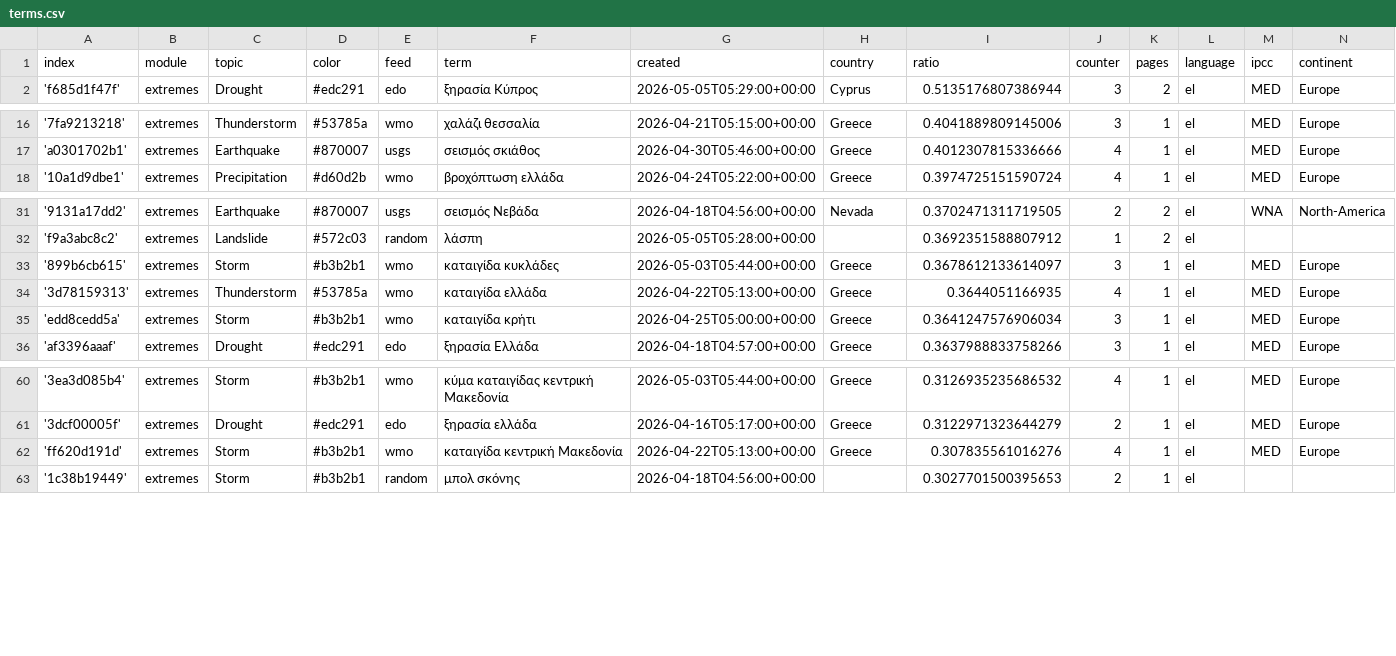
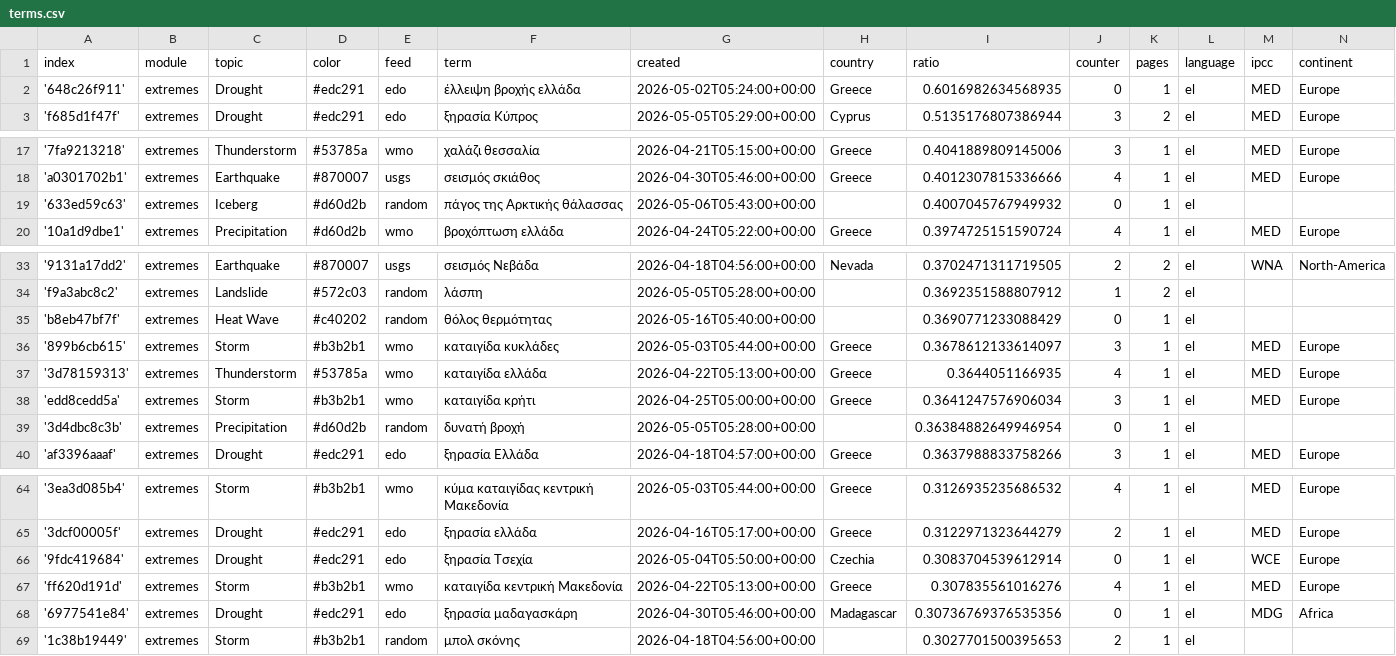
Before and after one commit to newsWhisperer/greekExtremes, a CSV file: terms.csv, drawn as a sheet; only a part is shown, gaps mark what is left out.

Commit message:
Commit from GitHub Actions (import:0.0)

```diff
--- a/terms.csv
+++ b/terms.csv
@@ -1,2 +1,3 @@
 index,module,topic,color,feed,term,created,country,ratio,counter,pages,language,ipcc,continent
+'648c26f911',extremes,Drought,#edc291,edo,έλλειψη βροχής ελλάδα,2026-05-02T05:24:00+00:00,Greece,0.6016982634568935,0,1,el,MED,Europe
 'f685d1f47f',extremes,Drought,#edc291,edo,ξηρασία Κύπρος,2026-05-05T05:29:00+00:00,Cyprus,0.5135176807386944,3,2,el,MED,Europe
@@ -17,2 +18,3 @@ index,module,topic,color,feed,term,created,country,ratio,counter,pages,language,
 'a0301702b1',extremes,Earthquake,#870007,usgs,σεισμός σκιάθος,2026-04-30T05:46:00+00:00,Greece,0.4012307815336666,4,1,el,MED,Europe
+'633ed59c63',extremes,Iceberg,#d60d2b,random,πάγος της Αρκτικής θάλασσας,2026-05-06T05:43:00+00:00,,0.4007045767949932,0,1,el,,
 '10a1d9dbe1',extremes,Precipitation,#d60d2b,wmo,βροχόπτωση ελλάδα,2026-04-24T05:22:00+00:00,Greece,0.3974725151590724,4,1,el,MED,Europe
@@ -32,2 +34,3 @@ index,module,topic,color,feed,term,created,country,ratio,counter,pages,language,
 'f9a3abc8c2',extremes,Landslide,#572c03,random,λάσπη,2026-05-05T05:28:00+00:00,,0.3692351588807912,1,2,el,,
+'b8eb47bf7f',extremes,Heat Wave,#c40202,random,θόλος θερμότητας,2026-05-16T05:40:00+00:00,,0.3690771233088429,0,1,el,,
 '899b6cb615',extremes,Storm,#b3b2b1,wmo,καταιγίδα κυκλάδες,2026-05-03T05:44:00+00:00,Greece,0.3678612133614097,3,1,el,MED,Europe
@@ -35,2 +38,3 @@ index,module,topic,color,feed,term,created,country,ratio,counter,pages,language,
 'edd8cedd5a',extremes,Storm,#b3b2b1,wmo,καταιγίδα κρήτι,2026-04-25T05:00:00+00:00,Greece,0.3641247576906034,3,1,el,MED,Europe
+'3d4dbc8c3b',extremes,Precipitation,#d60d2b,random,δυνατή βροχή,2026-05-05T05:28:00+00:00,,0.36384882649946954,0,1,el,,
 'af3396aaaf',extremes,Drought,#edc291,edo,ξηρασία Ελλάδα,2026-04-18T04:57:00+00:00,Greece,0.3637988833758266,3,1,el,MED,Europe
@@ -61,3 +65,5 @@ index,module,topic,color,feed,term,created,country,ratio,counter,pages,language,
 '3dcf00005f',extremes,Drought,#edc291,edo,ξηρασία ελλάδα,2026-04-16T05:17:00+00:00,Greece,0.3122971323644279,2,1,el,MED,Europe
+'9fdc419684',extremes,Drought,#edc291,edo,ξηρασία Τσεχία,2026-05-04T05:50:00+00:00,Czechia,0.3083704539612914,0,1,el,WCE,Europe
 'ff620d191d',extremes,Storm,#b3b2b1,wmo,καταιγίδα κεντρική Μακεδονία,2026-04-22T05:13:00+00:00,Greece,0.307835561016276,4,1,el,MED,Europe
+'6977541e84',extremes,Drought,#edc291,edo,ξηρασία μαδαγασκάρη,2026-04-30T05:46:00+00:00,Madagascar,0.30736769376535356,0,1,el,MDG,Africa
 '1c38b19449',extremes,Storm,#b3b2b1,random,μπολ σκόνης,2026-04-18T04:56:00+00:00,,0.3027701500395653,2,1,el,,
```
